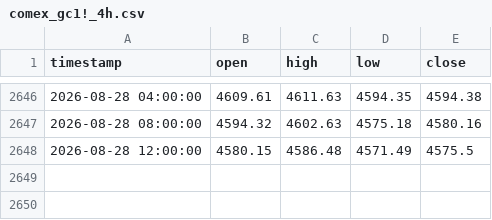
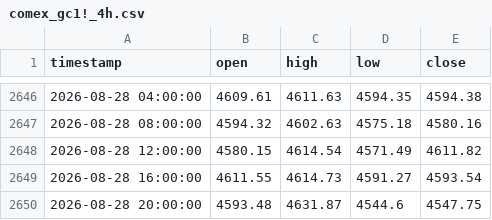
Before and after one commit to evan7646-cloud/Gold_Strategy_Watch, a CSV file: comex_gc1!_4h.csv, drawn as a sheet; only a part is shown, gaps mark what is left out.

```diff
--- a/comex_gc1!_4h.csv
+++ b/comex_gc1!_4h.csv
@@ -2647,2 +2647,4 @@ timestamp,open,high,low,close
 2026-08-28 08:00:00,4594.32,4602.63,4575.18,4580.16
-2026-08-28 12:00:00,4580.15,4586.48,4571.49,4575.5
+2026-08-28 12:00:00,4580.15,4614.54,4571.49,4611.82
+2026-08-28 16:00:00,4611.55,4614.73,4591.27,4593.54
+2026-08-28 20:00:00,4593.48,4631.87,4544.6,4547.75
```
Also changed, not shown: comex_gc1!_daily.csv, iceus_dxy_daily.csv, 1 other file.
